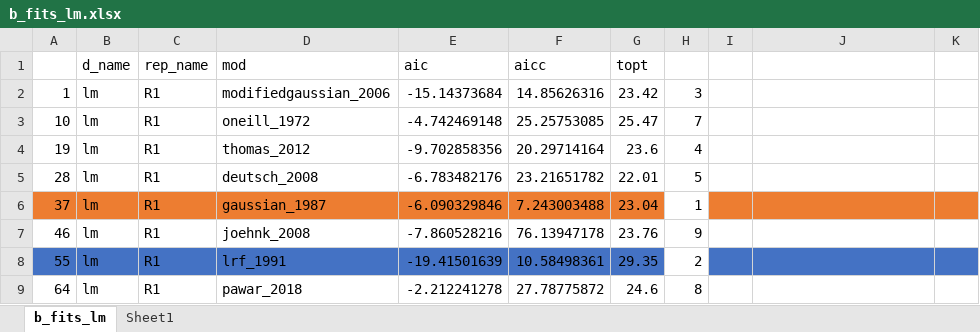
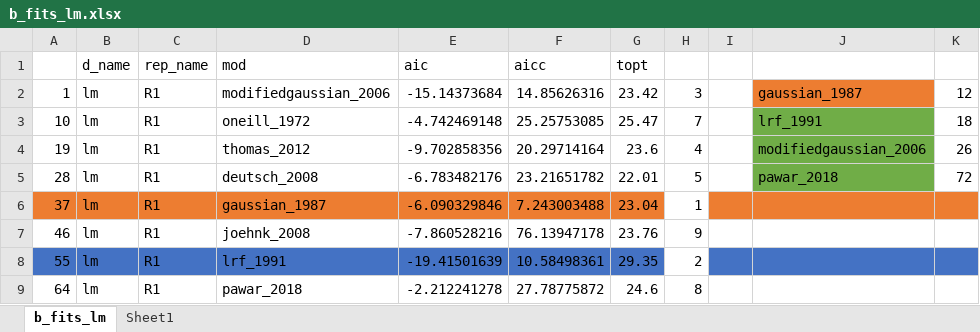
Before and after one commit to jtono/prochl, an Excel workbook: b_fits_lm.xlsx, sheet b_fits_lm, drawn as a sheet; only a part is shown; values as stored, in another font and other column widths than the file's, no borders; the diff names each change by its address in the sheet, - before the commit and + after, or states it on an @@ line.

```diff
--- a/b_fits_lm.xlsx (sheet b_fits_lm)
+++ b/b_fits_lm.xlsx (sheet b_fits_lm)
-J2: (empty)
+J2: gaussian_1987
-J2 fill: none
+J2 fill: #ED7D31
-K2: (empty)
+K2: 12
-J3: (empty)
+J3: lrf_1991
-J3:J5 fill: none
+J3:J5 fill: #70AD47
-K3: (empty)
+K3: 18
-J4: (empty)
+J4: modifiedgaussian_2006
-K4: (empty)
+K4: 26
-J5: (empty)
+J5: pawar_2018
-K5: (empty)
+K5: 72
```
Also changed, not shown: d_fits_lm.xlsx, 1 other file.
